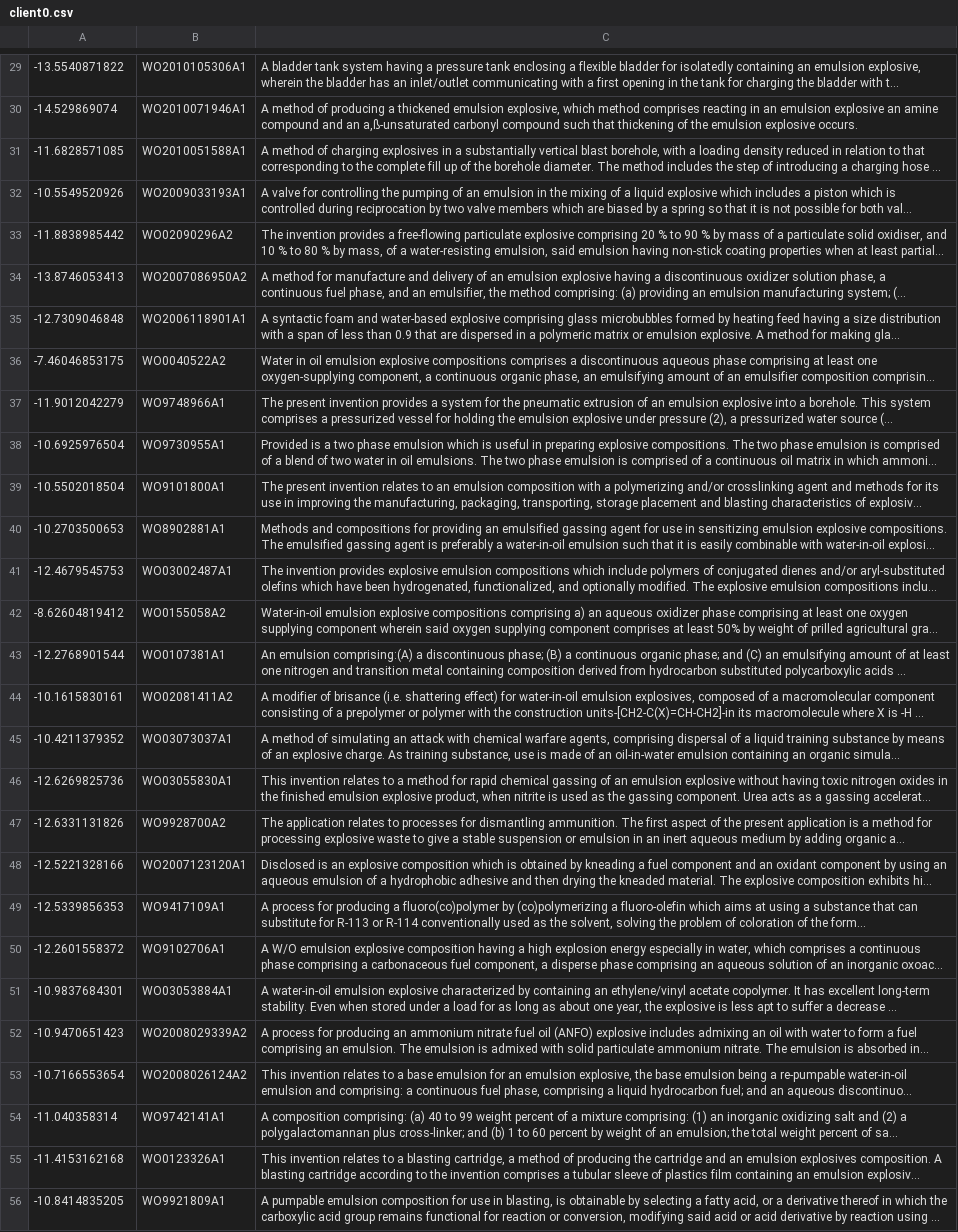
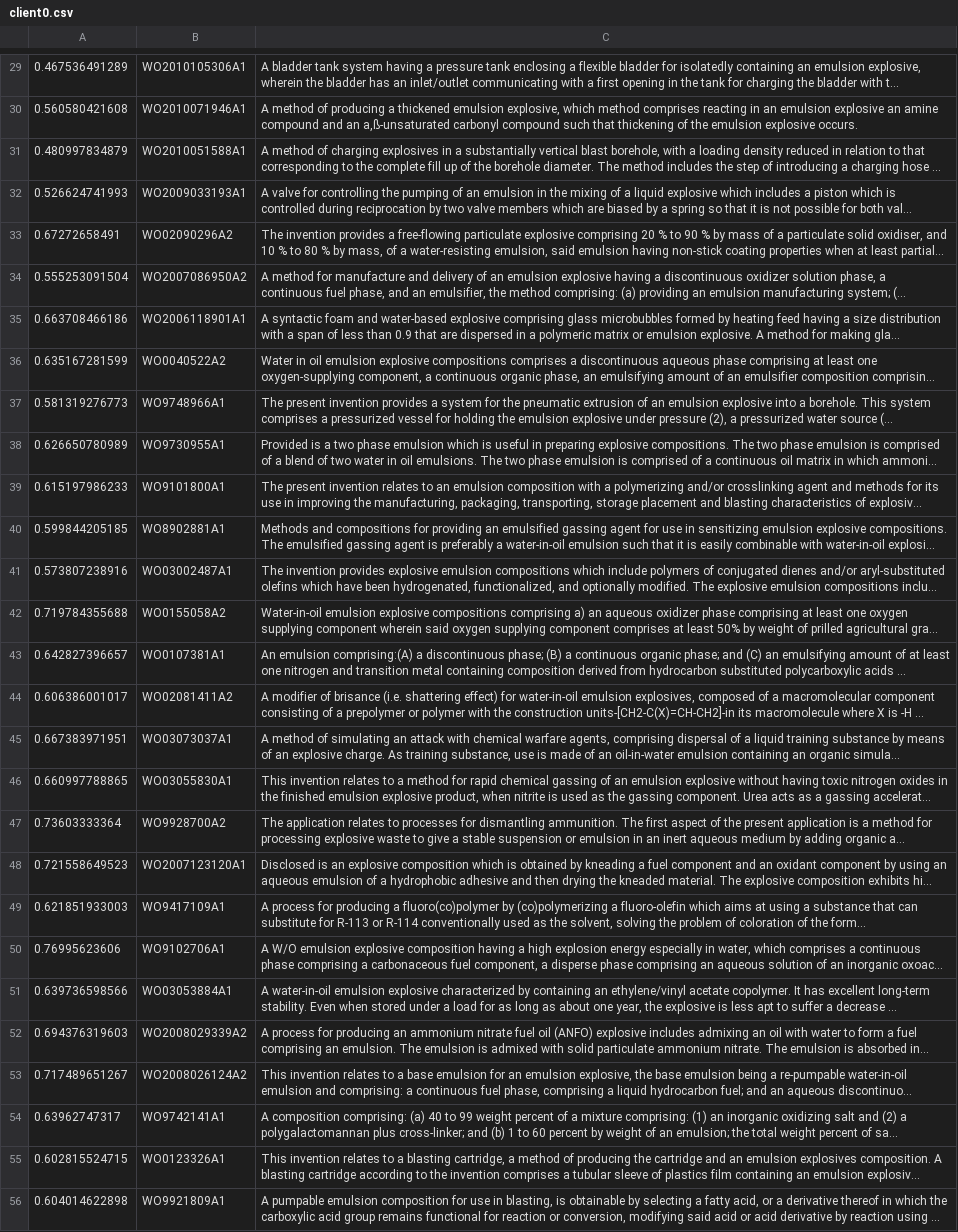
Before and after one commit to diegovalenzuelaiturra/EasyPatents, a CSV file: client0.csv, drawn as a sheet; only a part is shown, gaps mark what is left out; long unchanged cells end in …; the diff covers the shown part only; the diff names each change by its address in the sheet, - before the commit and + after, or states it on an @@ line.

```diff
--- a/client0.csv
+++ b/client0.csv
-A29: -13.5540871822
+A29: 0.467536491289
-A30: -14.529869074
+A30: 0.560580421608
-A31: -11.6828571085
+A31: 0.480997834879
-A32: -10.5549520926
+A32: 0.526624741993
-A33: -11.8838985442
+A33: 0.67272658491
-A34: -13.8746053413
+A34: 0.555253091504
-A35: -12.7309046848
+A35: 0.663708466186
-A36: -7.46046853175
+A36: 0.635167281599
-A37: -11.9012042279
+A37: 0.581319276773
-A38: -10.6925976504
+A38: 0.626650780989
-A39: -10.5502018504
+A39: 0.615197986233
-A40: -10.2703500653
+A40: 0.599844205185
-A41: -12.4679545753
+A41: 0.573807238916
-A42: -8.62604819412
+A42: 0.719784355688
-A43: -12.2768901544
+A43: 0.642827396657
-A44: -10.1615830161
+A44: 0.606386001017
-A45: -10.4211379352
+A45: 0.667383971951
-A46: -12.6269825736
+A46: 0.660997788865
-A47: -12.6331131826
+A47: 0.73603333364
-A48: -12.5221328166
+A48: 0.721558649523
-A49: -12.5339856353
+A49: 0.621851933003
-A50: -12.2601558372
+A50: 0.76995623606
-A51: -10.9837684301
+A51: 0.639736598566
-A52: -10.9470651423
+A52: 0.694376319603
-A53: -10.7166553654
+A53: 0.717489651267
-A54: -11.040358314
+A54: 0.63962747317
-A55: -11.4153162168
+A55: 0.602815524715
-A56: -10.8414835205
+A56: 0.604014622898
```
Also changed, not shown: 51 edited cells elsewhere in this file, client0-sort.csv, 4 other files.
